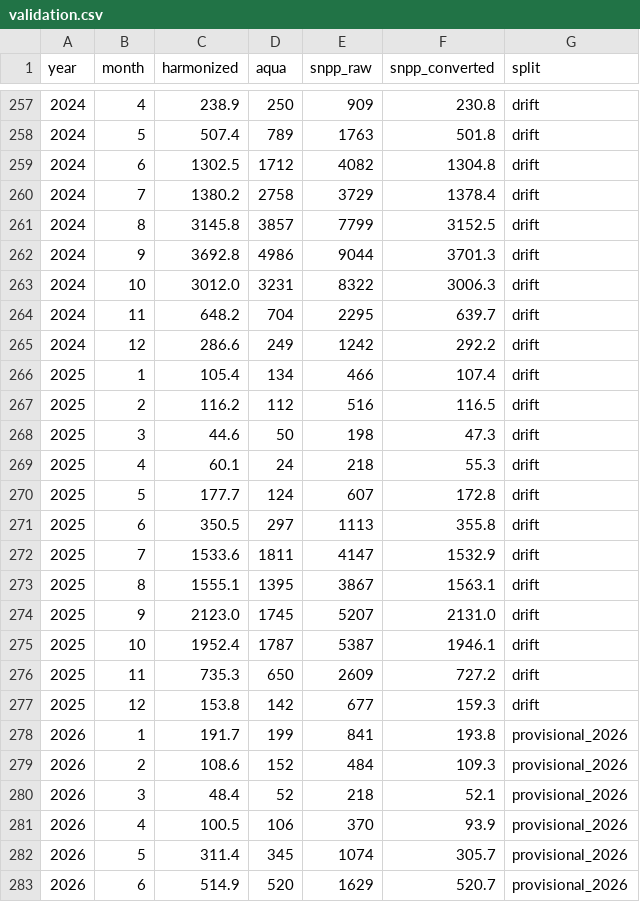
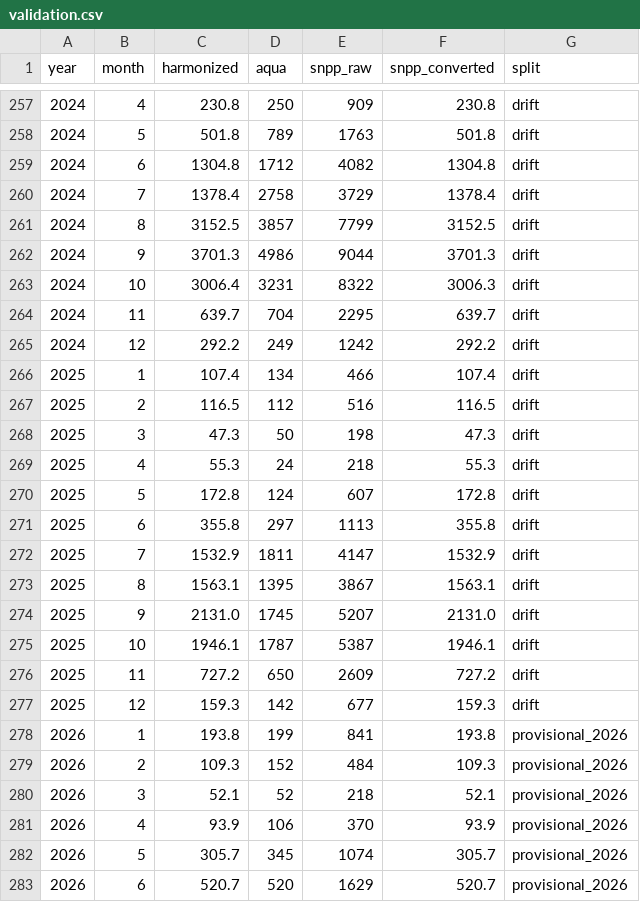
Before and after one commit to zahid210/BasePixFire, a CSV file: data/processed/validation.csv, drawn as a sheet; only a part is shown, gaps mark what is left out; the diff covers the shown part only.

```diff
--- a/data/processed/validation.csv
+++ b/data/processed/validation.csv
@@ -257,27 +257,27 @@ year,month,harmonized,aqua,snpp_raw,snpp_converted,split
-2024,4,238.9,250,909,230.8,drift
-2024,5,507.4,789,1763,501.8,drift
-2024,6,1302.5,1712,4082,1304.8,drift
-2024,7,1380.2,2758,3729,1378.4,drift
-2024,8,3145.8,3857,7799,3152.5,drift
-2024,9,3692.8,4986,9044,3701.3,drift
-2024,10,3012.0,3231,8322,3006.3,drift
-2024,11,648.2,704,2295,639.7,drift
-2024,12,286.6,249,1242,292.2,drift
-2025,1,105.4,134,466,107.4,drift
-2025,2,116.2,112,516,116.5,drift
-2025,3,44.6,50,198,47.3,drift
-2025,4,60.1,24,218,55.3,drift
-2025,5,177.7,124,607,172.8,drift
-2025,6,350.5,297,1113,355.8,drift
-2025,7,1533.6,1811,4147,1532.9,drift
-2025,8,1555.1,1395,3867,1563.1,drift
-2025,9,2123.0,1745,5207,2131.0,drift
-2025,10,1952.4,1787,5387,1946.1,drift
-2025,11,735.3,650,2609,727.2,drift
-2025,12,153.8,142,677,159.3,drift
-2026,1,191.7,199,841,193.8,provisional_2026
-2026,2,108.6,152,484,109.3,provisional_2026
-2026,3,48.4,52,218,52.1,provisional_2026
-2026,4,100.5,106,370,93.9,provisional_2026
-2026,5,311.4,345,1074,305.7,provisional_2026
-2026,6,514.9,520,1629,520.7,provisional_2026
+2024,4,230.8,250,909,230.8,drift
+2024,5,501.8,789,1763,501.8,drift
+2024,6,1304.8,1712,4082,1304.8,drift
+2024,7,1378.4,2758,3729,1378.4,drift
+2024,8,3152.5,3857,7799,3152.5,drift
+2024,9,3701.3,4986,9044,3701.3,drift
+2024,10,3006.4,3231,8322,3006.3,drift
+2024,11,639.7,704,2295,639.7,drift
+2024,12,292.2,249,1242,292.2,drift
+2025,1,107.4,134,466,107.4,drift
+2025,2,116.5,112,516,116.5,drift
+2025,3,47.3,50,198,47.3,drift
+2025,4,55.3,24,218,55.3,drift
+2025,5,172.8,124,607,172.8,drift
+2025,6,355.8,297,1113,355.8,drift
+2025,7,1532.9,1811,4147,1532.9,drift
+2025,8,1563.1,1395,3867,1563.1,drift
+2025,9,2131.0,1745,5207,2131.0,drift
+2025,10,1946.1,1787,5387,1946.1,drift
+2025,11,727.2,650,2609,727.2,drift
+2025,12,159.3,142,677,159.3,drift
+2026,1,193.8,199,841,193.8,provisional_2026
+2026,2,109.3,152,484,109.3,provisional_2026
+2026,3,52.1,52,218,52.1,provisional_2026
+2026,4,93.9,106,370,93.9,provisional_2026
+2026,5,305.7,345,1074,305.7,provisional_2026
+2026,6,520.7,520,1629,520.7,provisional_2026
```
Also changed, not shown: 32 edited cells elsewhere in this file, 6 other files.
